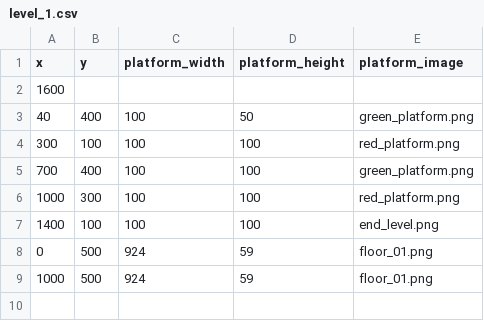
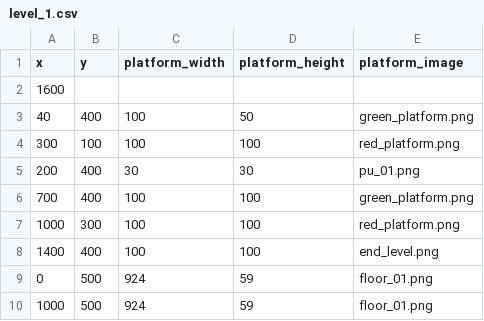
Before and after one commit to dethi/Gikoball, a CSV file: Gikoball/data/level_1.csv, drawn as a sheet.

```diff
--- a/Gikoball/data/level_1.csv
+++ b/Gikoball/data/level_1.csv
@@ -4,5 +4,6 @@ x,y,platform_width,platform_height,platform_image
 300,100,100,100,red_platform.png
+200,400,30,30,pu_01.png
 700,400,100,100,green_platform.png
 1000,300,100,100,red_platform.png
-1400,100,100,100,end_level.png
+1400,400,100,100,end_level.png
 0,500,924,59,floor_01.png
```
Also changed, not shown: 6 other files.
